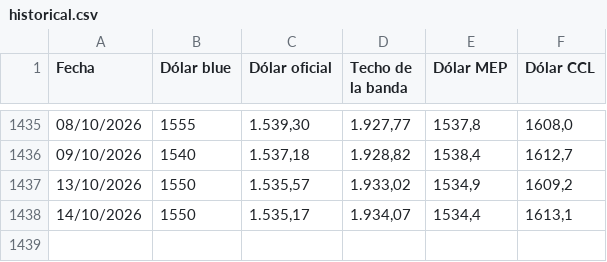
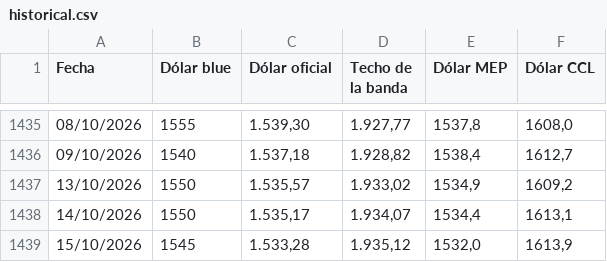
Before and after one commit to DiFioreSantiago/dolar-visualizacion-flourish, a CSV file: historical.csv, drawn as a sheet; only a part is shown, gaps mark what is left out.

Commit message:
historical: alta fila 15/10/2026

```diff
--- a/historical.csv
+++ b/historical.csv
@@ -1438 +1438,2 @@
 14/10/2026,1550,"1.535,17","1.934,07","1534,4","1613,1"
+15/10/2026,1545,"1.533,28","1.935,12","1532,0","1613,9"
```
